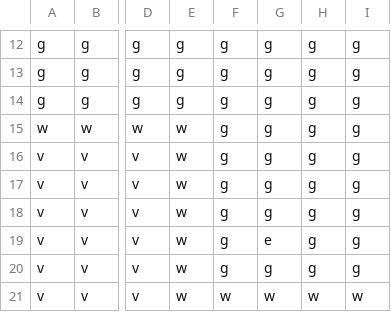
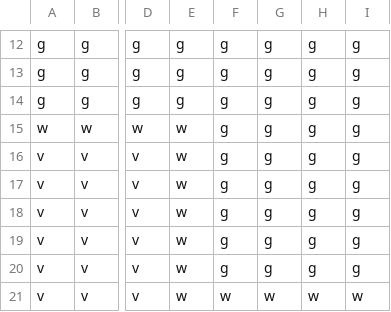
Before and after one commit to sugarthecat/ScienceSmash, a CSV file: assets/rooms/standard/s1.csv, drawn as a sheet; only a part is shown, gaps mark what is left out; the diff names each change by its address in the sheet, - before the commit and + after, or states it on an @@ line.

```diff
--- a/assets/rooms/standard/s1.csv
+++ b/assets/rooms/standard/s1.csv
-G19: e
+G19: g
```
Also changed, not shown: 19 other files.
